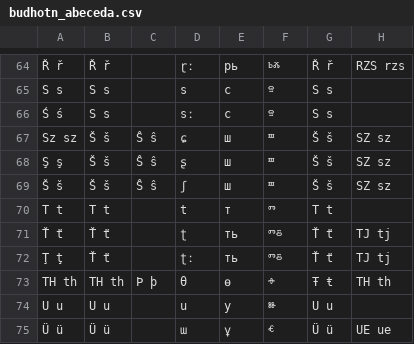
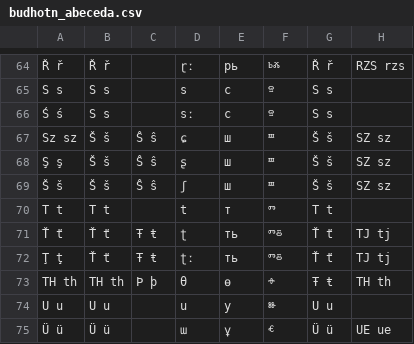
Before and after one commit to 637man/Budhotn, a CSV file: budhotn_abeceda.csv, drawn as a sheet; only a part is shown, gaps mark what is left out.

Commit message:
Synchronizace s 9. verzí.

```diff
--- a/budhotn_abeceda.csv
+++ b/budhotn_abeceda.csv
@@ -70,4 +70,4 @@ Sz sz,Š š,Ŝ ŝ,ɕ,ш,ⱎ,Š š,SZ sz
 T t,T t,,t,т,ⱅ,T t,
-Ť ť,Ť ť,,ʈ,ть,ⱅⰻ,Ť ť,TJ tj
-Ţ ţ,Ť ť,,ʈː,ть,ⱅⰻ,Ť ť,TJ tj
+Ť ť,Ť ť,Ŧ ŧ,ʈ,ть,ⱅⰻ,Ť ť,TJ tj
+Ţ ţ,Ť ť,Ŧ ŧ,ʈː,ть,ⱅⰻ,Ť ť,TJ tj
 TH th,TH th,Þ þ,θ,ө,ⱚ,Ŧ ŧ,TH th
```
